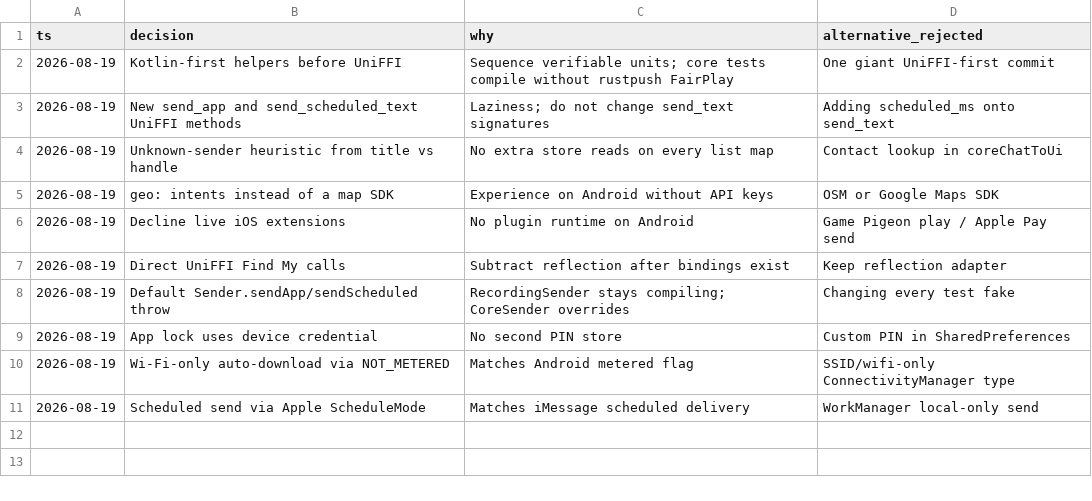
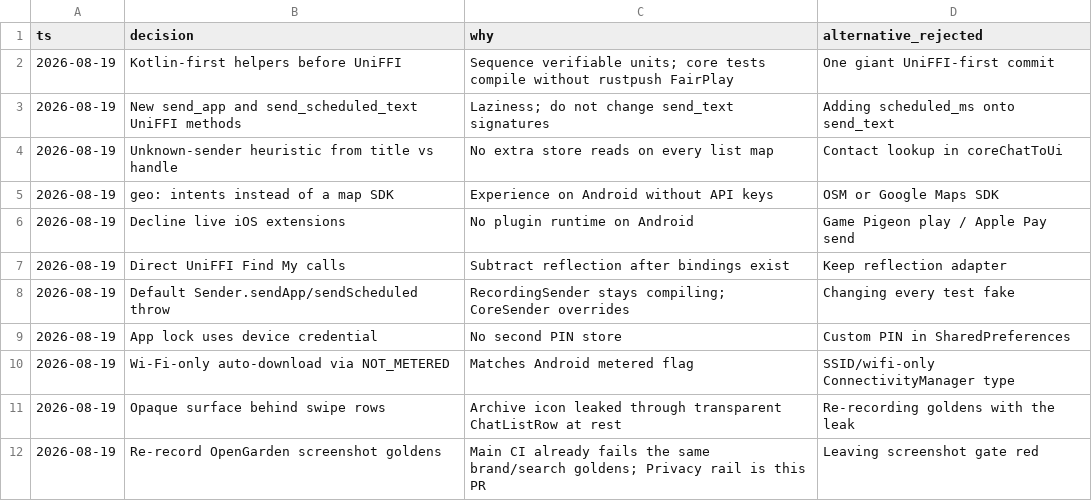
Before and after one commit to mweinbach/openbubbles-app, a TSV file: .audit/flutter-parity.tsv, drawn as a sheet.

```diff
--- a/.audit/flutter-parity.tsv
+++ b/.audit/flutter-parity.tsv
@@ -10,2 +10,3 @@ ts	decision	why	alternative_rejected
 2026-08-19	Wi-Fi-only auto-download via NOT_METERED	Matches Android metered flag	SSID/wifi-only ConnectivityManager type
-2026-08-19	Scheduled send via Apple ScheduleMode	Matches iMessage scheduled delivery	WorkManager local-only send
+2026-08-19	Opaque surface behind swipe rows	Archive icon leaked through transparent ChatListRow at rest	Re-recording goldens with the leak
+2026-08-19	Re-record OpenGarden screenshot goldens	Main CI already fails the same brand/search goldens; Privacy rail is this PR	Leaving screenshot gate red
```
Also changed, not shown: 1 other file.
